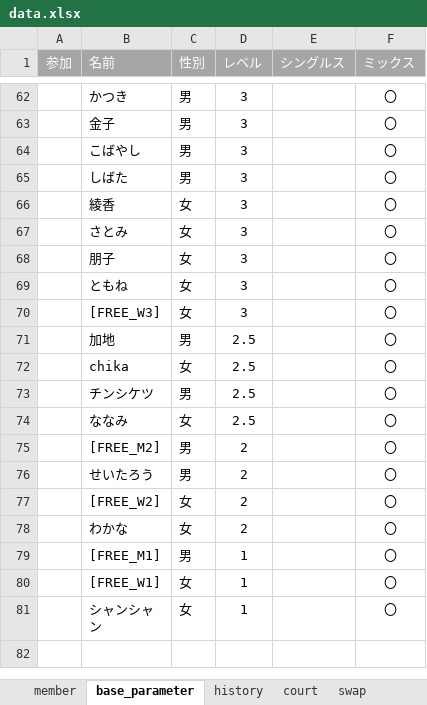
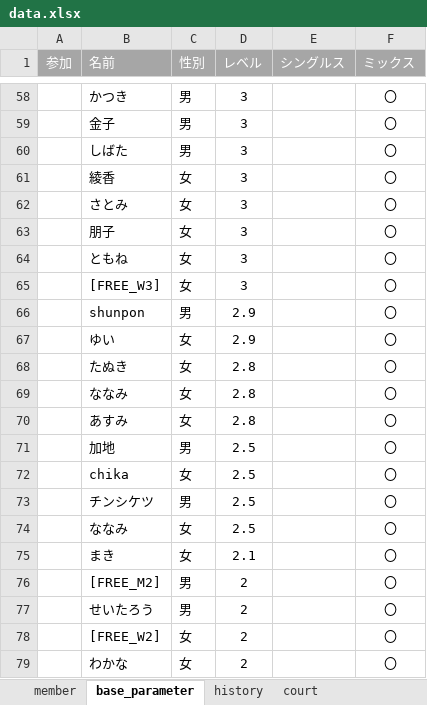
Before and after one commit to tomoki214/TBC_PUBLIC, an Excel workbook: data.xlsx, sheet base_parameter, drawn as a sheet; only a part is shown, gaps mark what is left out; the shorter side is filled out with more unchanged rows; values as stored, in another font and other column widths than the file's, no borders; removed rows and columns are numbered as before the commit, all else as after; the diff covers the shown part only; the diff names each change by its address in the sheet, - before the commit and + after, or states it on an @@ line.

```diff
--- a/data.xlsx (sheet base_parameter)
+++ b/data.xlsx (sheet base_parameter)
-sheet tab: swap
-row 64:  | こばやし | 男 | 3 |  | 〇
+row 66:  | shunpon | 男 | 2.9 |  | 〇
+row 67:  | ゆい | 女 | 2.9 |  | 〇
+row 68:  | たぬき | 女 | 2.8 |  | 〇
+row 69:  | ななみ | 女 | 2.8 |  | 〇
+row 70:  | あすみ | 女 | 2.8 |  | 〇
+row 75:  | まき | 女 | 2.1 |  | 〇
```
Also changed, not shown: 7 added rows, 11 removed rows and 2 edited cells elsewhere in this sheet, sheet member.
